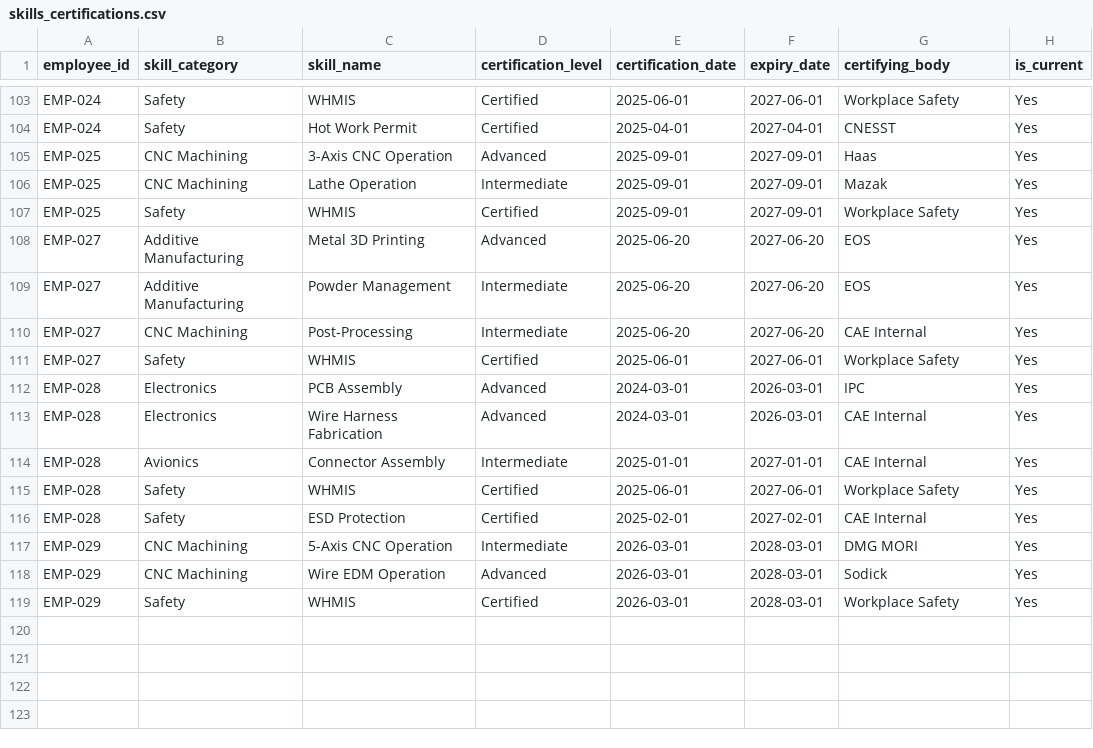
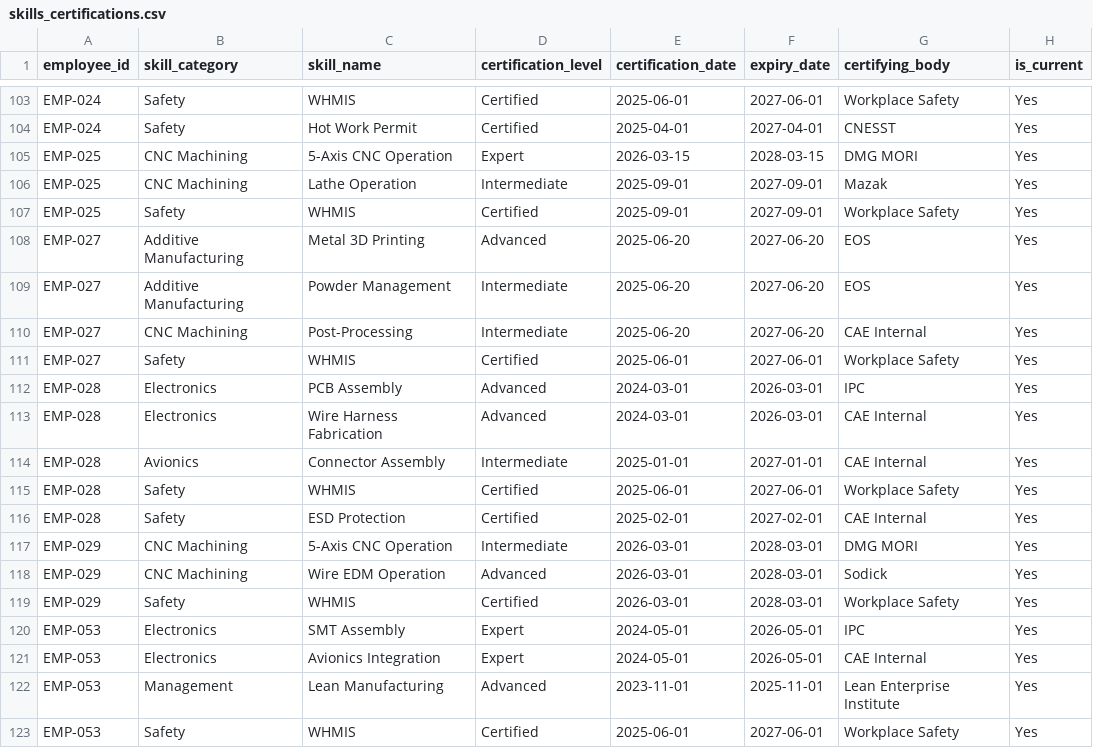
Before and after one commit to benoit-d/cae-demo, a CSV file: data/hr/skills_certifications.csv, drawn as a sheet; only a part is shown, gaps mark what is left out.

```diff
--- a/data/hr/skills_certifications.csv
+++ b/data/hr/skills_certifications.csv
@@ -104,3 +104,3 @@ EMP-024,Safety,WHMIS,Certified,2025-06-01,2027-06-01,Workplace Safety,Yes
 EMP-024,Safety,Hot Work Permit,Certified,2025-04-01,2027-04-01,CNESST,Yes
-EMP-025,CNC Machining,3-Axis CNC Operation,Advanced,2025-09-01,2027-09-01,Haas,Yes
+EMP-025,CNC Machining,5-Axis CNC Operation,Expert,2026-03-15,2028-03-15,DMG MORI,Yes
 EMP-025,CNC Machining,Lathe Operation,Intermediate,2025-09-01,2027-09-01,Mazak,Yes
@@ -119 +119,5 @@ EMP-029,CNC Machining,Wire EDM Operation,Advanced,2026-03-01,2028-03-01,Sodick,Y
 EMP-029,Safety,WHMIS,Certified,2026-03-01,2028-03-01,Workplace Safety,Yes
+EMP-053,Electronics,SMT Assembly,Expert,2024-05-01,2026-05-01,IPC,Yes
+EMP-053,Electronics,Avionics Integration,Expert,2024-05-01,2026-05-01,CAE Internal,Yes
+EMP-053,Management,Lean Manufacturing,Advanced,2023-11-01,2025-11-01,Lean Enterprise Institute,Yes
+EMP-053,Safety,WHMIS,Certified,2025-06-01,2027-06-01,Workplace Safety,Yes
```
Also changed, not shown: data/erp/machines.csv, data/erp/maintenance_history.csv, 17 other files.
